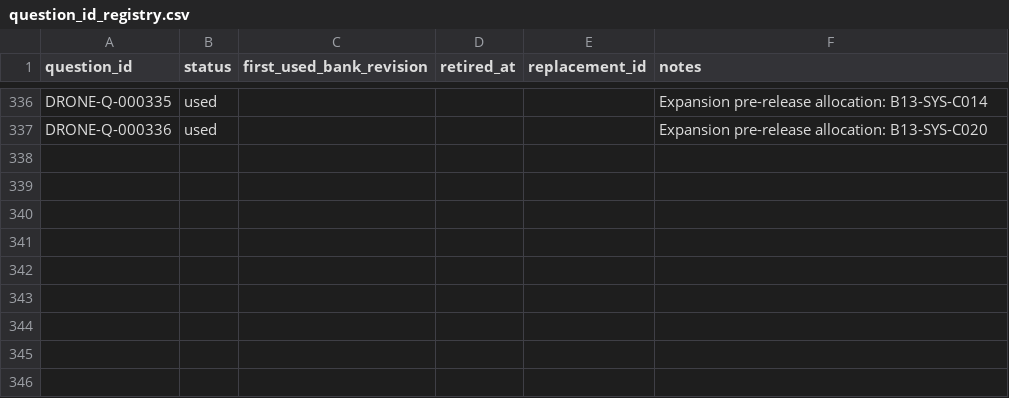
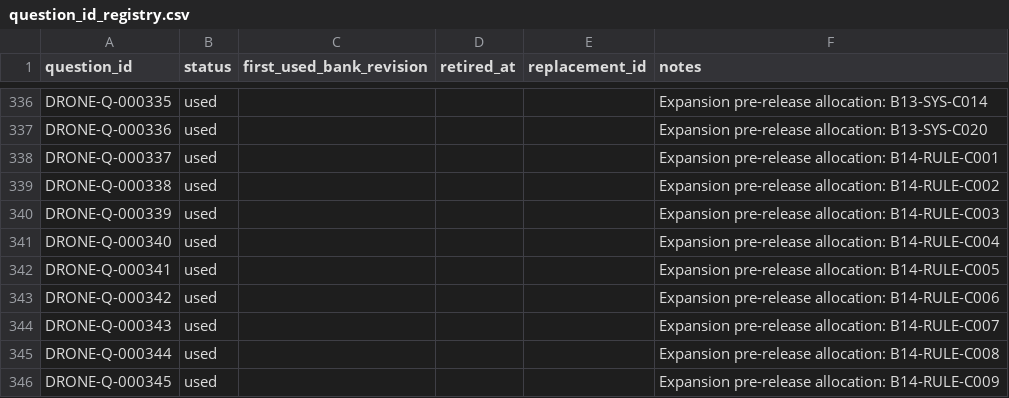
Before and after one commit to Komadeki/health-quiz-app, a CSV file: question_banks/drone_second_class/authoring/question_id_registry.csv, drawn as a sheet; only a part is shown, gaps mark what is left out; the diff names each change by its address in the sheet, - before the commit and + after, or states it on an @@ line.

```diff
--- a/question_banks/drone_second_class/authoring/question_id_registry.csv
+++ b/question_banks/drone_second_class/authoring/question_id_registry.csv
+row 338: DRONE-Q-000337 | used |  |  |  | Expansion pre-release allocation: B14-RULE-C001
+row 339: DRONE-Q-000338 | used |  |  |  | Expansion pre-release allocation: B14-RULE-C002
+row 340: DRONE-Q-000339 | used |  |  |  | Expansion pre-release allocation: B14-RULE-C003
+row 341: DRONE-Q-000340 | used |  |  |  | Expansion pre-release allocation: B14-RULE-C004
+row 342: DRONE-Q-000341 | used |  |  |  | Expansion pre-release allocation: B14-RULE-C005
+row 343: DRONE-Q-000342 | used |  |  |  | Expansion pre-release allocation: B14-RULE-C006
+row 344: DRONE-Q-000343 | used |  |  |  | Expansion pre-release allocation: B14-RULE-C007
+row 345: DRONE-Q-000344 | used |  |  |  | Expansion pre-release allocation: B14-RULE-C008
+row 346: DRONE-Q-000345 | used |  |  |  | Expansion pre-release allocation: B14-RULE-C009
```
Also changed, not shown: question_banks/drone_second_class/authoring/batches/batch_014/candidates.csv, 3 other files.
